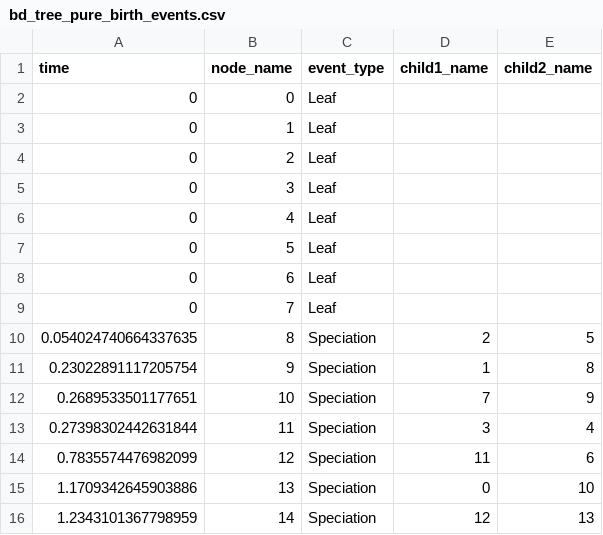
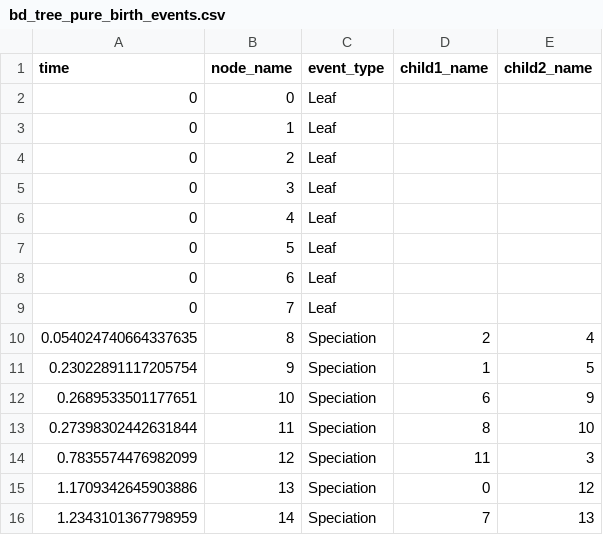
Before and after one commit to SisyphusMountain/rustree, a CSV file: bd_tree_pure_birth_events.csv, drawn as a sheet.

```diff
--- a/bd_tree_pure_birth_events.csv
+++ b/bd_tree_pure_birth_events.csv
@@ -9,8 +9,8 @@ time,node_name,event_type,child1_name,child2_name
 0,7,Leaf,,
-0.054024740664337635,8,Speciation,2,5
-0.23022891117205754,9,Speciation,1,8
-0.2689533501177651,10,Speciation,7,9
-0.27398302442631844,11,Speciation,3,4
-0.7835574476982099,12,Speciation,11,6
-1.1709342645903886,13,Speciation,0,10
-1.2343101367798959,14,Speciation,12,13
+0.054024740664337635,8,Speciation,2,4
+0.23022891117205754,9,Speciation,1,5
+0.2689533501177651,10,Speciation,6,9
+0.27398302442631844,11,Speciation,8,10
+0.7835574476982099,12,Speciation,11,3
+1.1709342645903886,13,Speciation,0,12
+1.2343101367798959,14,Speciation,7,13
```
Also changed, not shown: bd_tree_basic_events.csv, test_dtl_events.csv, 5 other files.
